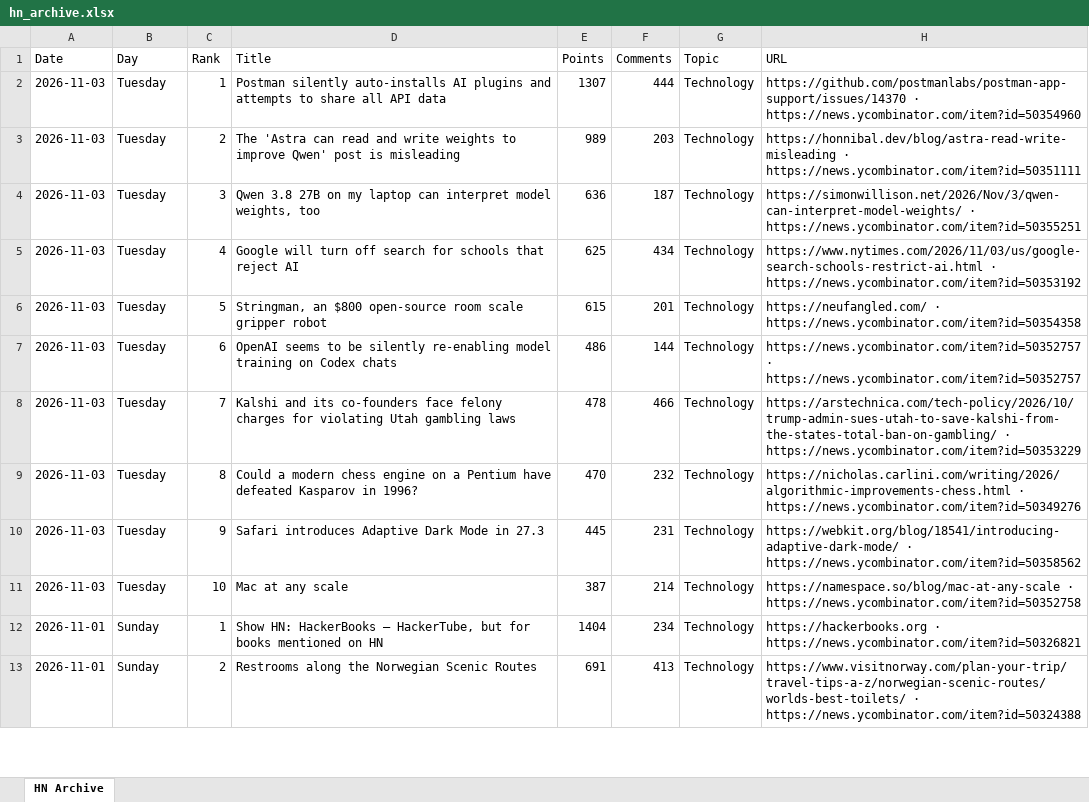
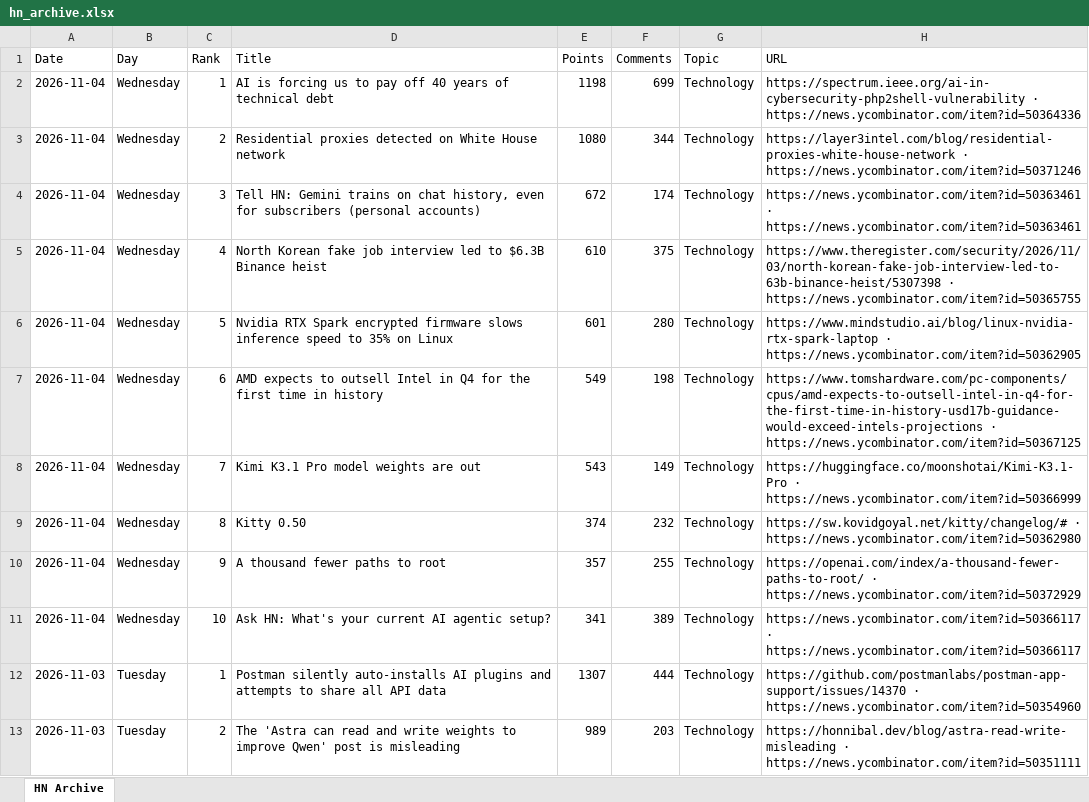
Before and after one commit to hankang156-eng/daily-digest, an Excel workbook: data/hn/hn_archive.xlsx, sheet HN Archive, drawn as a sheet; only a part is shown; the shorter side is filled out with more unchanged rows; values as stored, in another font and other column widths than the file's, no borders; the diff names each change by its address in the sheet, - before the commit and + after, or states it on an @@ line.

```diff
--- a/data/hn/hn_archive.xlsx (sheet HN Archive)
+++ b/data/hn/hn_archive.xlsx (sheet HN Archive)
+row 2: 2026-11-04 | Wednesday | 1 | AI is forcing us to pay off 40 years of technical debt | 1198 | 699 | Technology | https://spectrum.ieee.org/ai-in-cybersecurity-php2shell-vulnerability · https://news.ycombinator.com/item?id=50364336
+row 3: 2026-11-04 | Wednesday | 2 | Residential proxies detected on White House network | 1080 | 344 | Technology | https://layer3intel.com/blog/residential-proxies-white-house-network · https://news.ycombinator.com/item?id=50371246
+row 4: 2026-11-04 | Wednesday | 3 | Tell HN: Gemini trains on chat history, even for subscribers (personal accounts) | 672 | 174 | Technology | https://news.ycombinator.com/item?id=50363461 · https://news.ycombinator.com/item?id=50363461
+row 5: 2026-11-04 | Wednesday | 4 | North Korean fake job interview led to $6.3B Binance heist | 610 | 375 | Technology | https://www.theregister.com/security/2026/11/03/north-korean-fake-job-interview-led-to-63b-binance-heist/5307398 · https://news.ycombinator.com/item?id=50365755
+row 6: 2026-11-04 | Wednesday | 5 | Nvidia RTX Spark encrypted firmware slows inference speed to 35% on Linux | 601 | 280 | Technology | https://www.mindstudio.ai/blog/linux-nvidia-rtx-spark-laptop · https://news.ycombinator.com/item?id=50362905
+row 7: 2026-11-04 | Wednesday | 6 | AMD expects to outsell Intel in Q4 for the first time in history | 549 | 198 | Technology | https://www.tomshardware.com/pc-components/cpus/amd-expects-to-outsell-intel-in-q4-for-the-first-time-in-history-usd17b-guidance-would-exceed-intels-projections · https://news.ycombinator.com/item?id=50367125
+row 8: 2026-11-04 | Wednesday | 7 | Kimi K3.1 Pro model weights are out | 543 | 149 | Technology | https://huggingface.co/moonshotai/Kimi-K3.1-Pro · https://news.ycombinator.com/item?id=50366999
+row 9: 2026-11-04 | Wednesday | 8 | Kitty 0.50 | 374 | 232 | Technology | https://sw.kovidgoyal.net/kitty/changelog/# · https://news.ycombinator.com/item?id=50362980
+row 10: 2026-11-04 | Wednesday | 9 | A thousand fewer paths to root | 357 | 255 | Technology | https://openai.com/index/a-thousand-fewer-paths-to-root/ · https://news.ycombinator.com/item?id=50372929
+row 11: 2026-11-04 | Wednesday | 10 | Ask HN: What's your current AI agentic setup? | 341 | 389 | Technology | https://news.ycombinator.com/item?id=50366117 · https://news.ycombinator.com/item?id=50366117
```
Also changed, not shown: data/digest_archives/dd_archive.xlsx, 10 other files.
